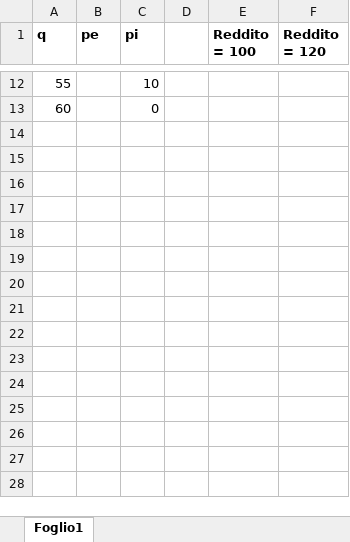
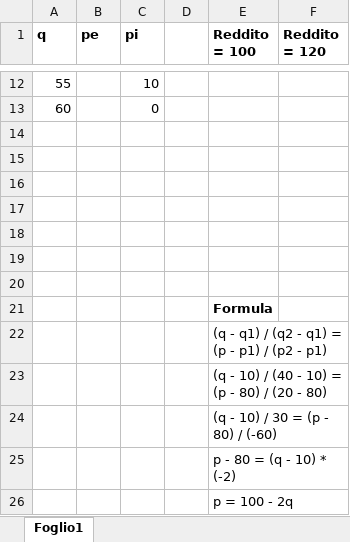
Before and after one commit to cristiandamico08-jpg/repository_generale, an Excel workbook: 5°anno/GPOI/es_pag8.xlsx, sheet Foglio1, drawn as a sheet; only a part is shown, gaps mark what is left out; values as stored, in another font and other column widths than the file's, no borders; charts and pictures not drawn; the diff names each change by its address in the sheet, - before the commit and + after, or states it on an @@ line.

```diff
--- a/5°anno/GPOI/es_pag8.xlsx (sheet Foglio1)
+++ b/5°anno/GPOI/es_pag8.xlsx (sheet Foglio1)
+row 14: (empty)
+row 15: (empty)
+row 16: (empty)
+row 17: (empty)
+row 18: (empty)
+row 19: (empty)
+row 20: (empty)
+row 21:  |  |  |  | Formula
+row 22:  |  |  |  | (q - q1) / (q2 - q1) = (p - p1) / (p2 - p1)
+row 23:  |  |  |  | (q - 10) / (40 - 10) = (p - 80) / (20 - 80)
+row 24:  |  |  |  | (q - 10) / 30 = (p - 80) / (-60)
+row 25:  |  |  |  | p - 80 = (q - 10) * (-2)
+row 26:  |  |  |  | p = 100 - 2q
```
Also changed, not shown: charts or pictures, 5°anno/GPOI/es_pag6(c).xlsx, 2 other files.
